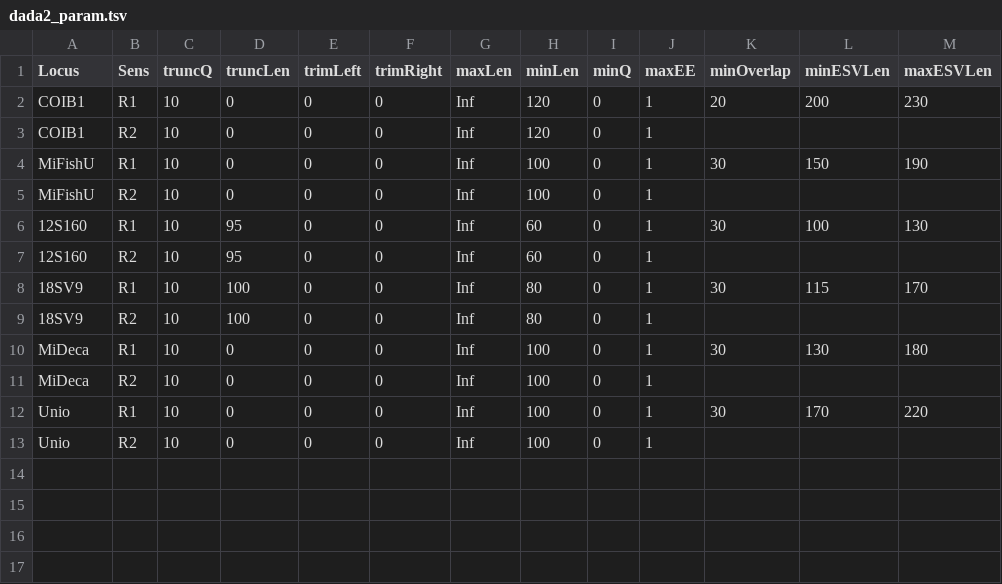
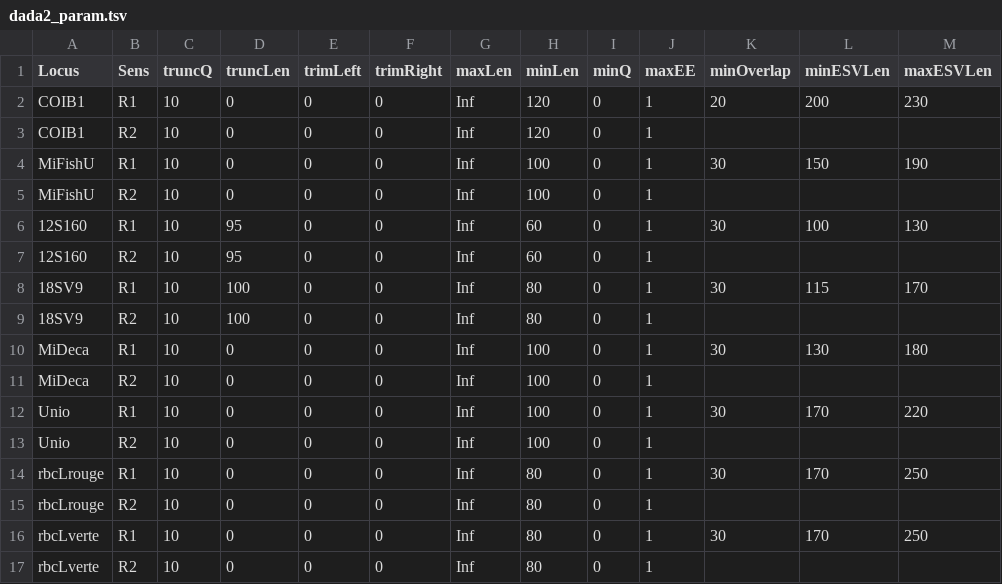
Before and after one commit to biodray/A25_26_Biodiversite3_metabar, a TSV file: 01_Code/Parameters/dada2_param.tsv, drawn as a sheet.

Commit message:
EST table results

```diff
--- a/01_Code/Parameters/dada2_param.tsv
+++ b/01_Code/Parameters/dada2_param.tsv
@@ -13 +13,5 @@ Unio	R1	10	0	0	0	Inf	100	0	1	30	170	220
 Unio	R2	10	0	0	0	Inf	100	0	1			
+rbcLrouge	R1	10	0	0	0	Inf	80	0	1	30	170	250	
+rbcLrouge	R2	10	0	0	0	Inf	80	0	1	
+rbcLverte	R1	10	0	0	0	Inf	80	0	1	30	170	250	
+rbcLverte	R2	10	0	0	0	Inf	80	0	1			
```
Also changed, not shown: 13 other files.
